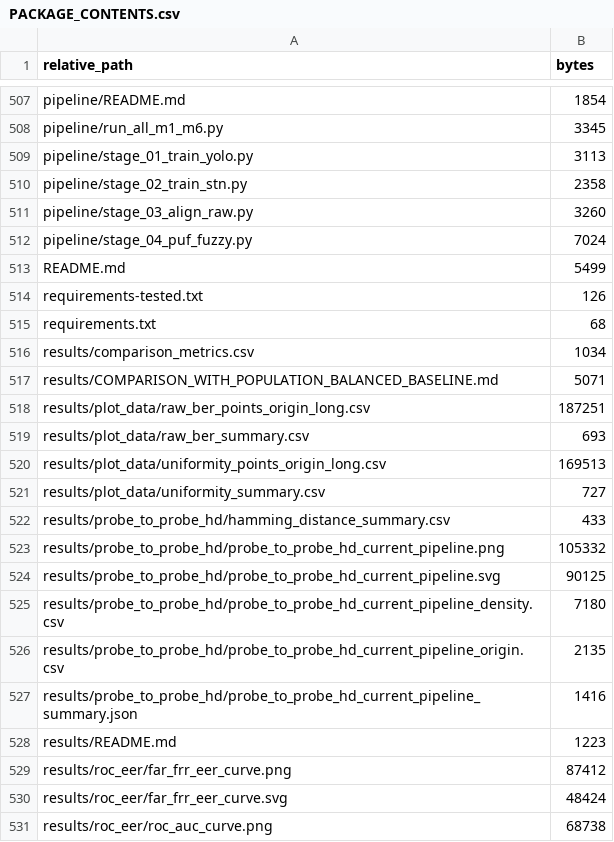
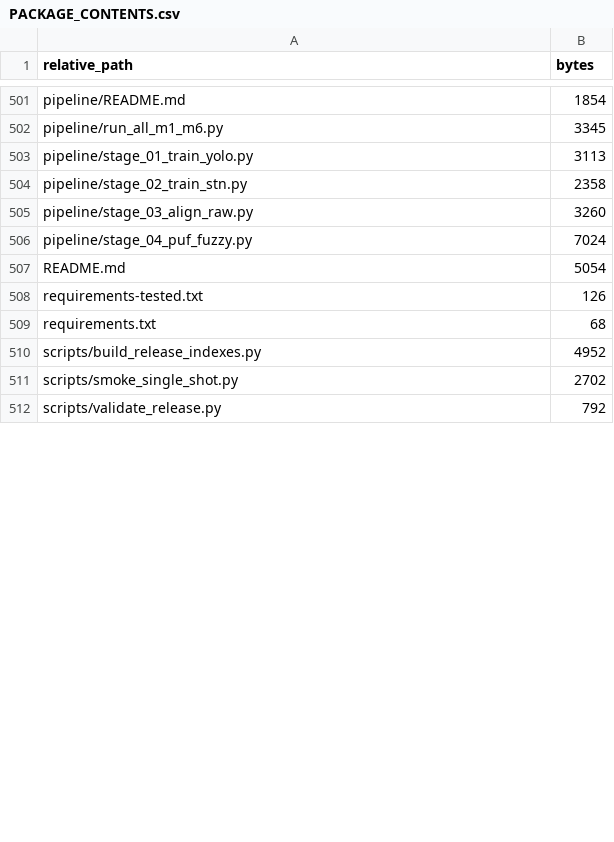
Before and after one commit to Mortefontaine/Micro-LED-based-PUF-V2, a CSV file: PACKAGE_CONTENTS.csv, drawn as a sheet; only a part is shown, gaps mark what is left out; the shorter side is filled out with more unchanged rows; the diff covers the shown part only.

```diff
--- a/PACKAGE_CONTENTS.csv
+++ b/PACKAGE_CONTENTS.csv
@@ -512,20 +506,4 @@ pipeline/stage_03_align_raw.py,3260
 pipeline/stage_04_puf_fuzzy.py,7024
-README.md,5499
+README.md,5054
 requirements-tested.txt,126
 requirements.txt,68
-results/comparison_metrics.csv,1034
-results/COMPARISON_WITH_POPULATION_BALANCED_BASELINE.md,5071
-results/plot_data/raw_ber_points_origin_long.csv,187251
-results/plot_data/raw_ber_summary.csv,693
-results/plot_data/uniformity_points_origin_long.csv,169513
-results/plot_data/uniformity_summary.csv,727
-results/probe_to_probe_hd/hamming_distance_summary.csv,433
-results/probe_to_probe_hd/probe_to_probe_hd_current_pipeline.png,105332
-results/probe_to_probe_hd/probe_to_probe_hd_current_pipeline.svg,90125
-results/probe_to_probe_hd/probe_to_probe_hd_current_pipeline_density.csv,7180
-results/probe_to_probe_hd/probe_to_probe_hd_current_pipeline_origin.csv,2135
-results/probe_to_probe_hd/probe_to_probe_hd_current_pipeline_summary.json,1416
-results/README.md,1223
-results/roc_eer/far_frr_eer_curve.png,87412
-results/roc_eer/far_frr_eer_curve.svg,48424
-results/roc_eer/roc_auc_curve.png,68738
```
Also changed, not shown: 19 removed rows and 3 edited cells elsewhere in this file, RELEASE_FILE_SHA256.csv, 39 other files.
